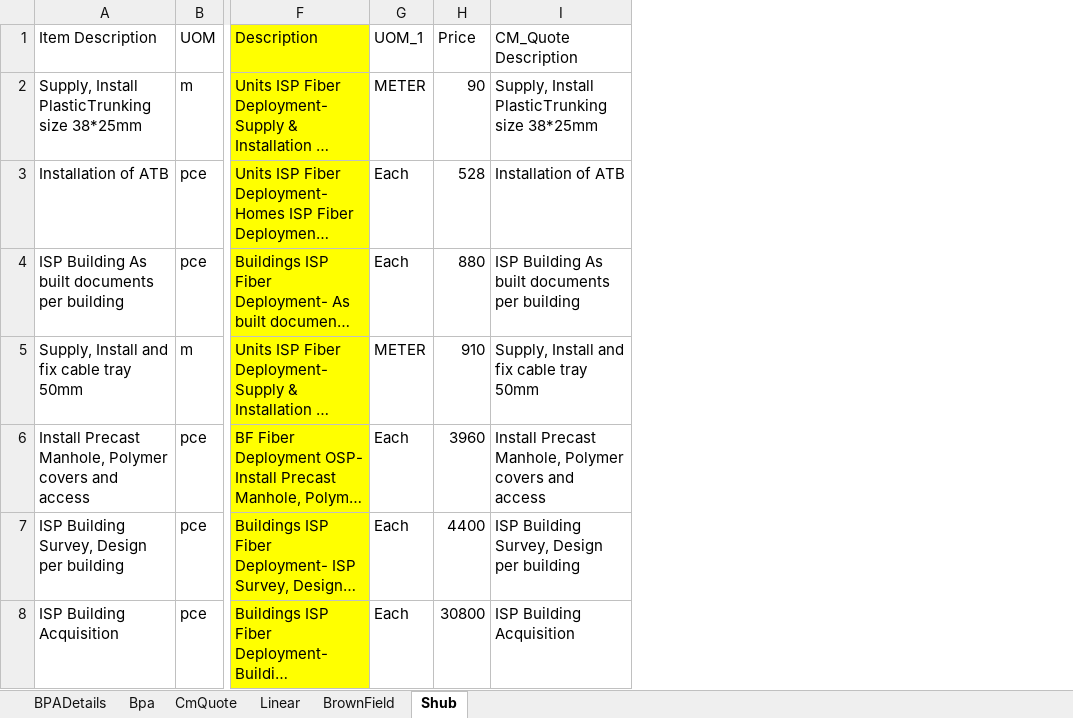
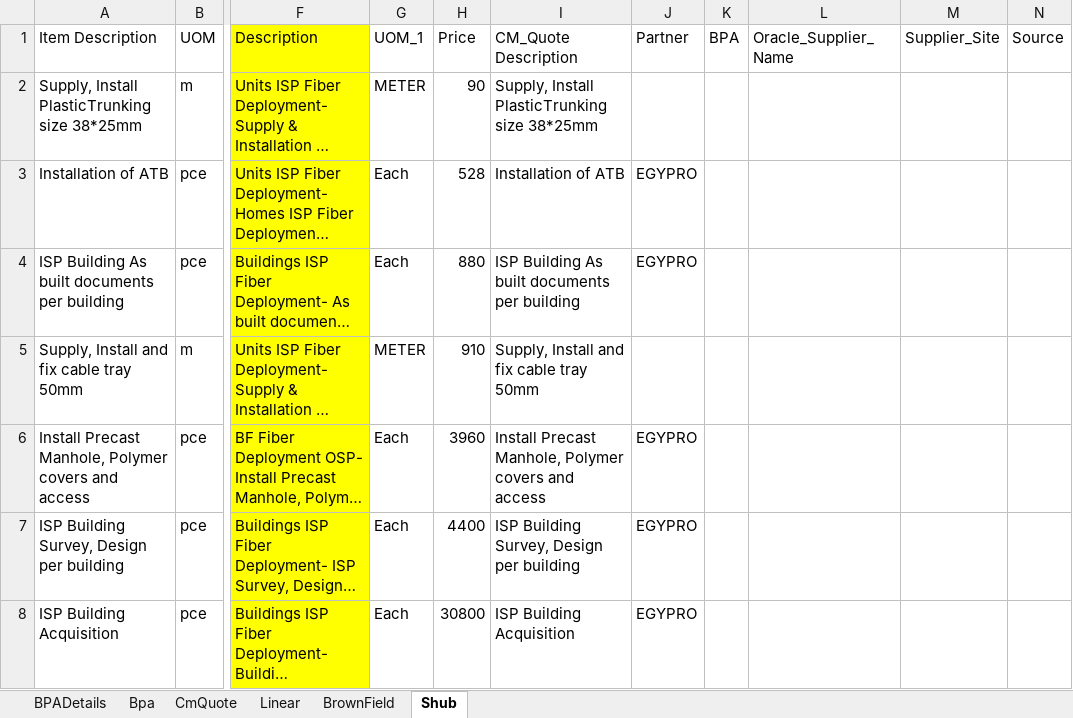
Before and after one commit to johnowino/Capstone-Project-FTTB-PR-Raising, an Excel workbook: Data/Input/Test_Quote.xlsx, sheet Shub, drawn as a sheet; only a part is shown, gaps mark what is left out; long unchanged cells end in …; values as stored, in another font and other column widths than the file's, no borders; the diff names each change by its address in the sheet, - before the commit and + after, or states it on an @@ line.

Commit message:
Add columns to make variables available for BPA, Oracle Supplier Name, Supplier Site and Source

```diff
--- a/Data/Input/Test_Quote.xlsx (sheet Shub)
+++ b/Data/Input/Test_Quote.xlsx (sheet Shub)
+column J (Partner), rows 3-8: EGYPRO | EGYPRO |  | EGYPRO | EGYPRO | EGYPRO
+column K (BPA), empty
+column L (Oracle_Supplier_Name), empty
+column M (Supplier_Site), empty
+column N (Source), empty
```
Also changed, not shown: 1 other file.
